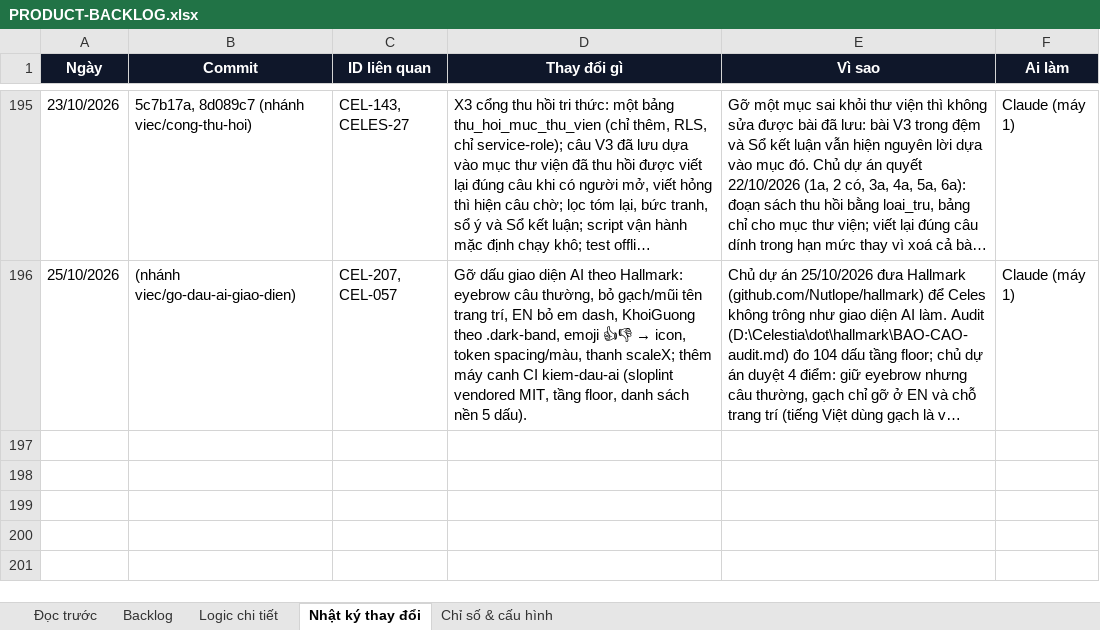
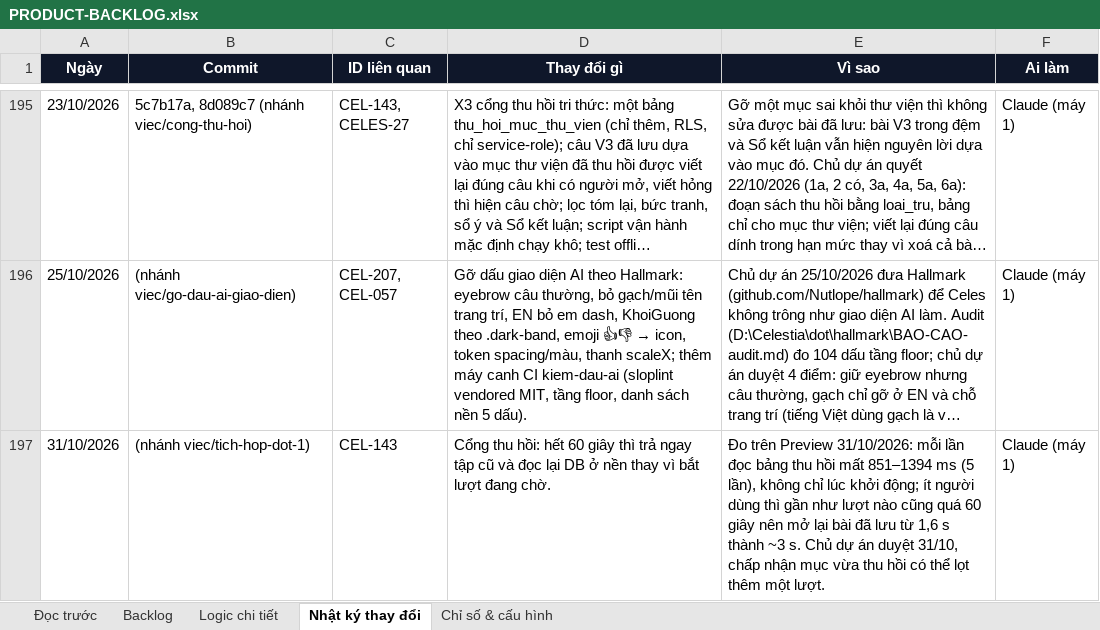
Before and after one commit to Hieuzz05/Celestia-tuvi, an Excel workbook: PRODUCT-BACKLOG.xlsx, sheet Nhật ký thay đổi, drawn as a sheet; only a part is shown, gaps mark what is left out; long unchanged cells end in …; values as stored, in another font and other column widths than the file's, no borders; the diff names each change by its address in the sheet, - before the commit and + after, or states it on an @@ line.

```diff
--- a/PRODUCT-BACKLOG.xlsx (sheet Nhật ký thay đổi)
+++ b/PRODUCT-BACKLOG.xlsx (sheet Nhật ký thay đổi)
+row 197: 31/10/2026 | (nhánh viec/tich-hop-dot-1) | CEL-143 | Cổng thu hồi: hết 60 giây thì trả ngay tập cũ và đọc lại DB ở nền thay vì bắt lượt đang chờ. | Đo trên Preview 31/10/2026: mỗi lần đọc bảng thu hồi mất 851–1394 ms (5 lần), không chỉ lúc khởi động; ít người dùng thì gần như lượt nào cũng quá 60 giây nên mở lại bài đã lưu từ 1,6 s thành ~3 s. Chủ dự án duyệt 31/10, chấp nhận mục vừa thu hồi có thể lọt thêm một lượt. | Claude (máy 1)
```
Also changed, not shown: sheet Logic chi tiết, 2 other files.
